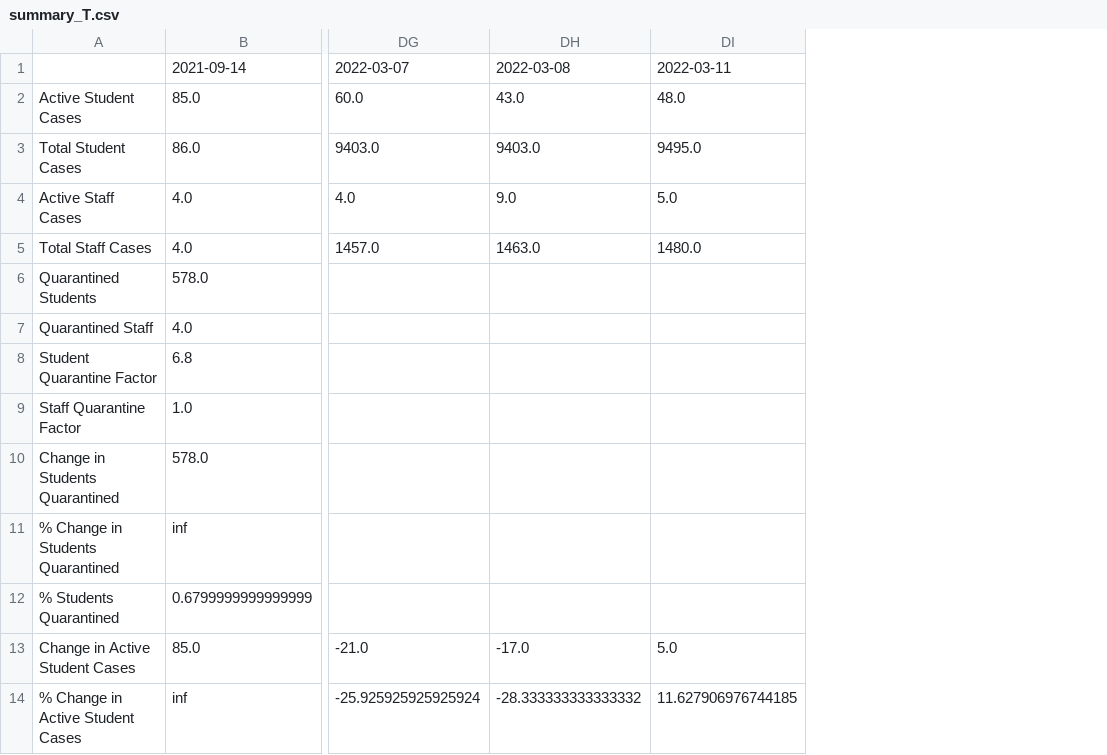
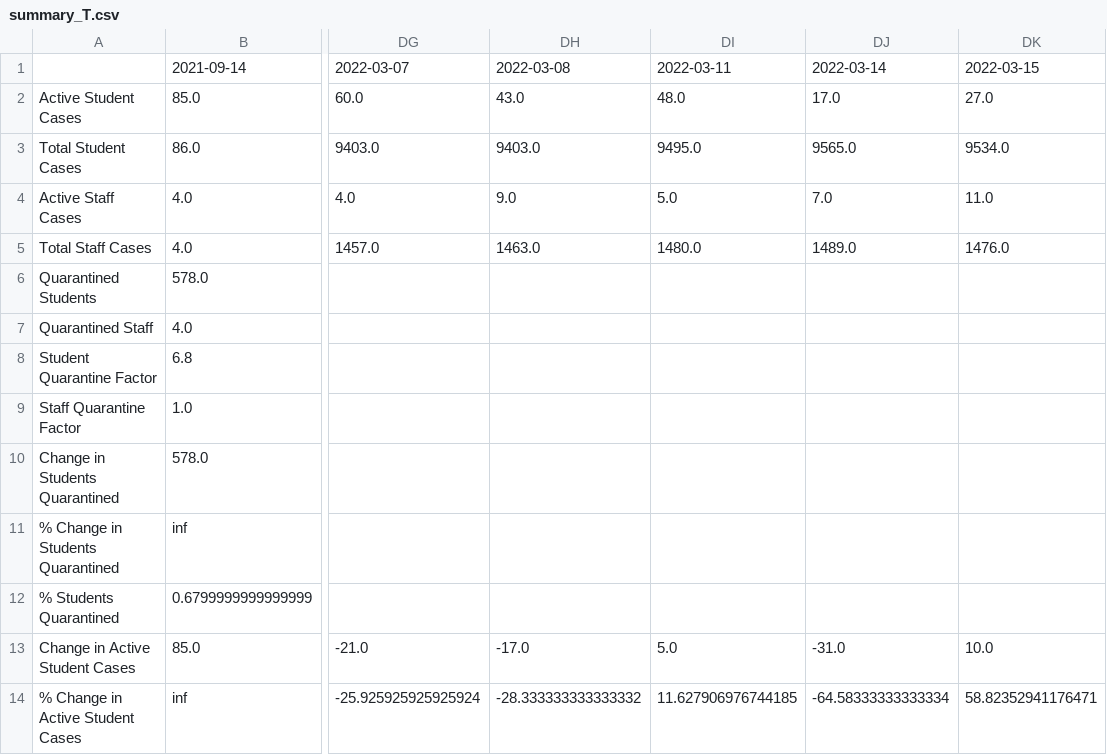
Before and after one commit to robwiss/aacps_covid_data, a CSV file: summary_T.csv, drawn as a sheet; only a part is shown, gaps mark what is left out; the diff names each change by its address in the sheet, - before the commit and + after, or states it on an @@ line.

Commit message:
data update 2022-03-15

```diff
--- a/summary_T.csv
+++ b/summary_T.csv
+column DJ, rows 1-14: 2022-03-14 | 17.0 | 9565.0 | 7.0 | 1489.0 |  |  |  |  |  |  |  | -31.0 | -64.58333333333334
+column DK, rows 1-14: 2022-03-15 | 27.0 | 9534.0 | 11.0 | 1476.0 |  |  |  |  |  |  |  | 10.0 | 58.82352941176471
```
Also changed, not shown: summary.csv, 3 other files.
